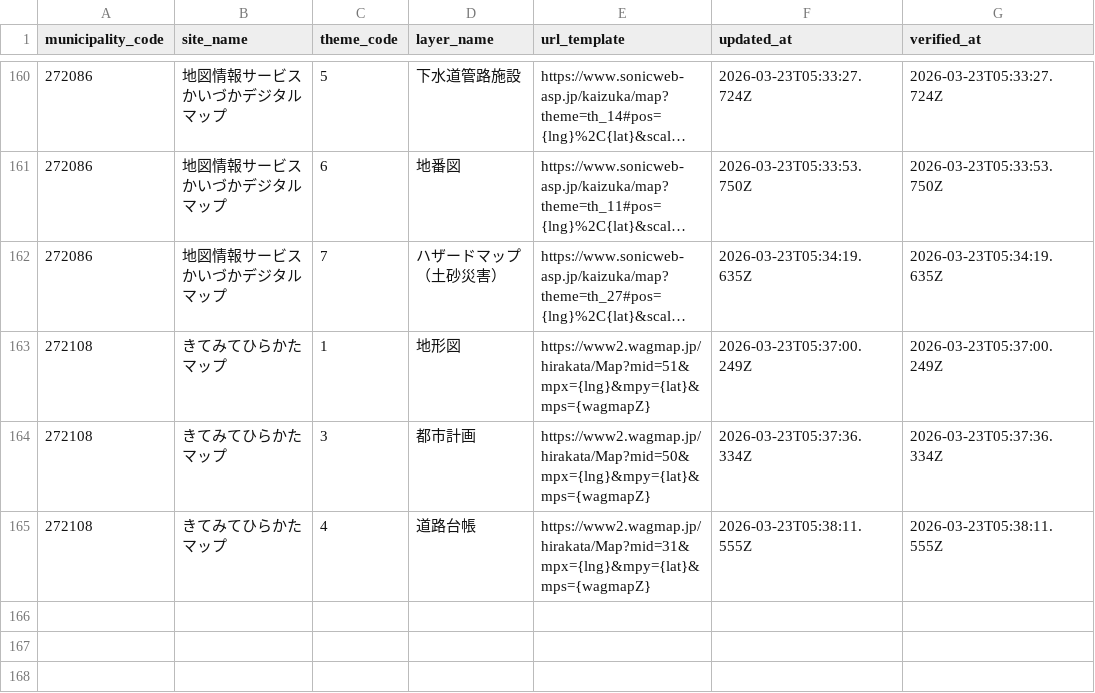
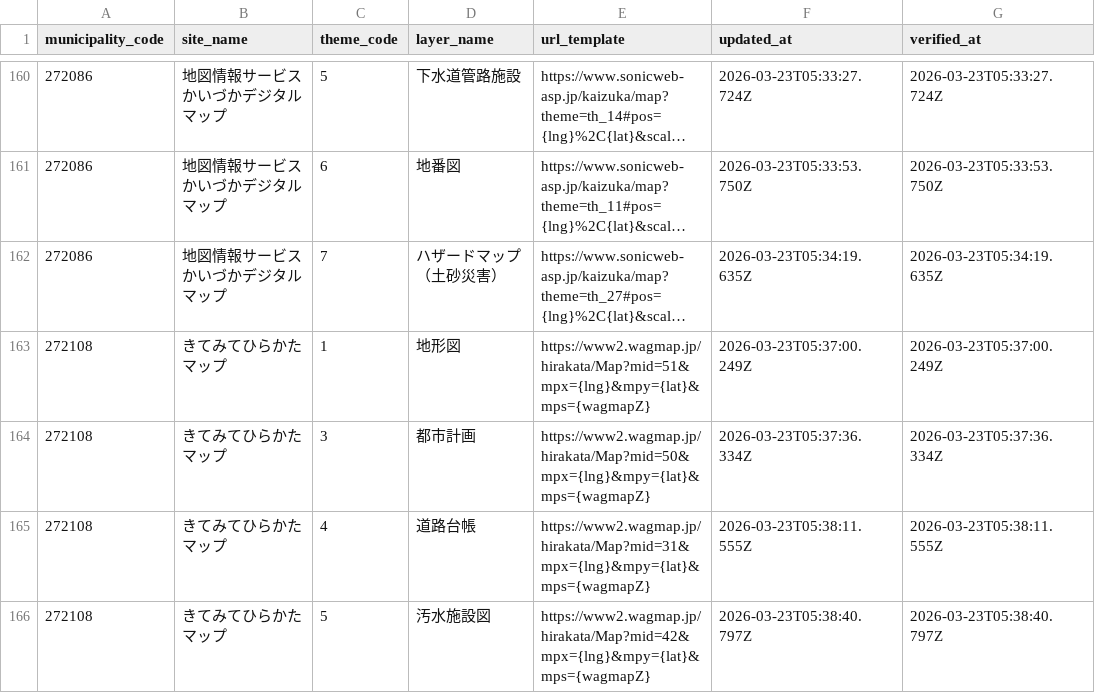
Before and after one commit to qchizu/qchizu_link_csv, a CSV file: data/qchizu_link.csv, drawn as a sheet; only a part is shown, gaps mark what is left out; long unchanged cells end in …; the diff names each change by its address in the sheet, - before the commit and + after, or states it on an @@ line.

Commit message:
Update CSV data 2026-03-23T05:38:46.433Z

```diff
--- a/data/qchizu_link.csv
+++ b/data/qchizu_link.csv
+row 166: 272108 | きてみてひらかたマップ | 5 | 汚水施設図 | https://www2.wagmap.jp/hirakata/Map?mid=42&mpx={lng}&mpy={lat}&mps={wagmapZ} | 2026-03-23T05:38:40.797Z | 2026-03-23T05:38:40.797Z
```
